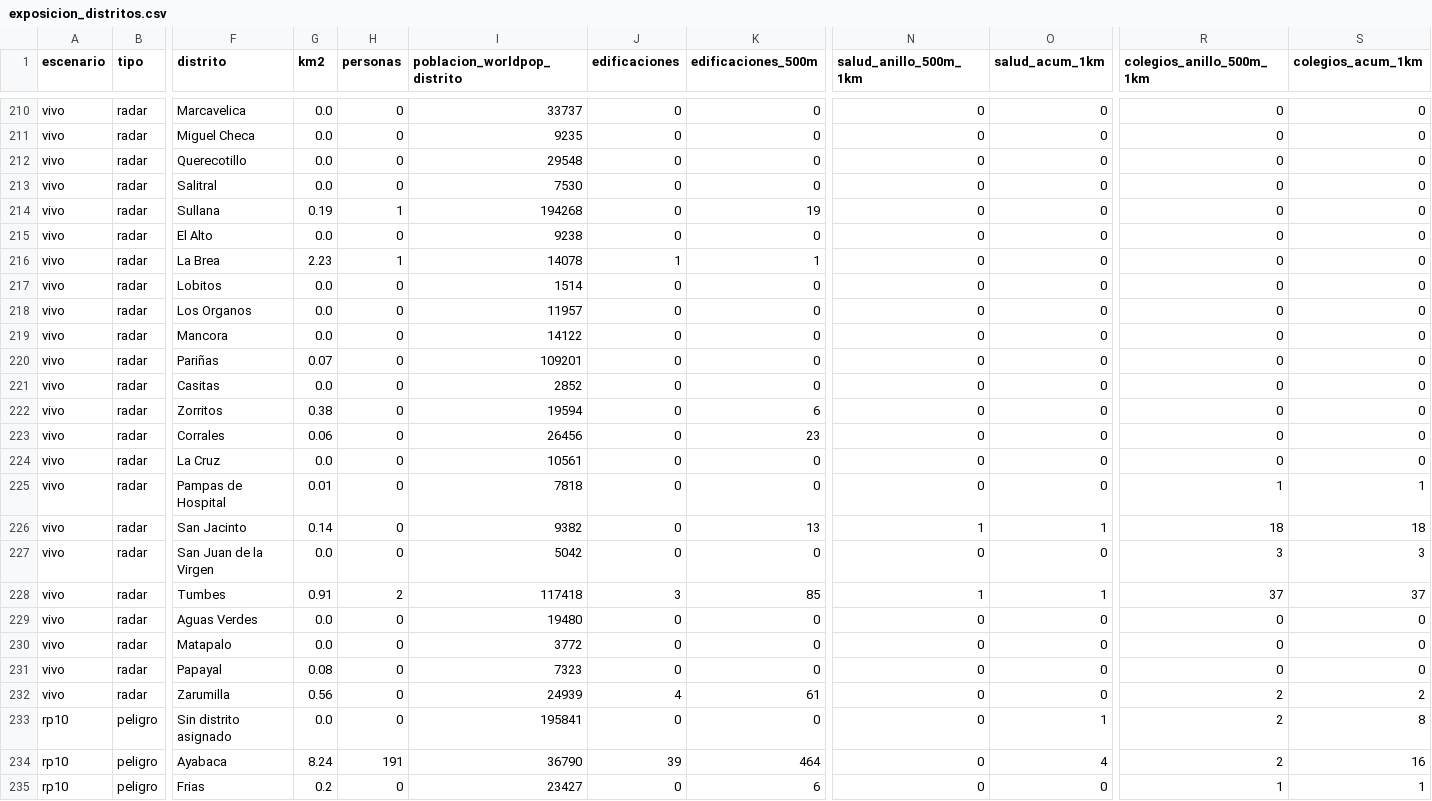
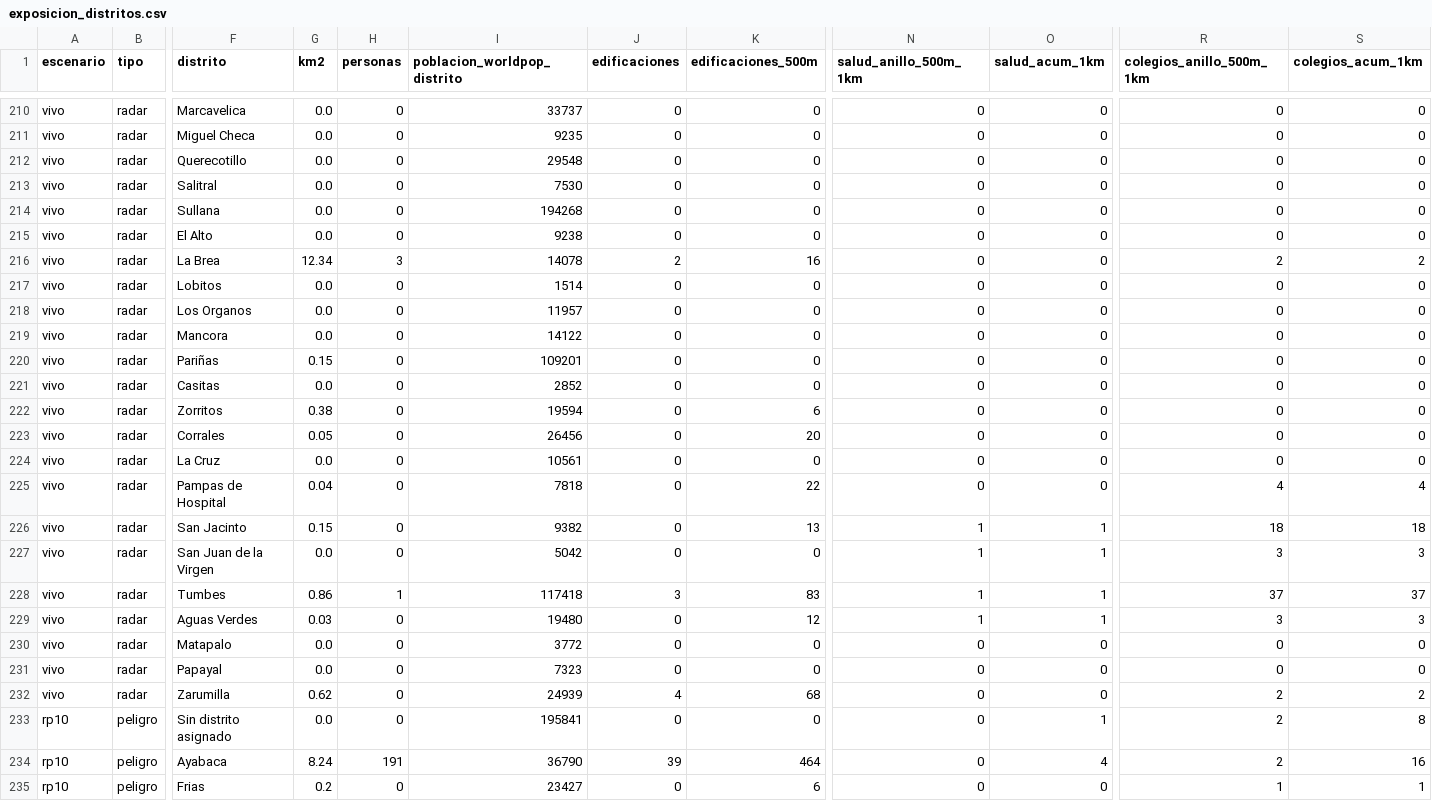
Before and after one commit to MaykolRamirez/FENOMENO-NI-O-PI, a CSV file: dashboard/data/descargas/exposicion_distritos.csv, drawn as a sheet; only a part is shown, gaps mark what is left out; the diff covers the shown part only; the diff names each change by its address in the sheet, - before the commit and + after, or states it on an @@ line.

```diff
--- a/dashboard/data/descargas/exposicion_distritos.csv
+++ b/dashboard/data/descargas/exposicion_distritos.csv
-G214 (km2): 0.19
+G214 (km2): 0.0
-H214 (personas): 1
+H214 (personas): 0
-K214 (edificaciones_500m): 19
+K214 (edificaciones_500m): 0
-G216 (km2): 2.23
+G216 (km2): 12.34
-H216 (personas): 1
+H216 (personas): 3
-J216 (edificaciones): 1
+J216 (edificaciones): 2
-K216 (edificaciones_500m): 1
+K216 (edificaciones_500m): 16
-R216 (colegios_anillo_500m_1km): 0
+R216 (colegios_anillo_500m_1km): 2
-S216 (colegios_acum_1km): 0
+S216 (colegios_acum_1km): 2
-G220 (km2): 0.07
+G220 (km2): 0.15
-G223 (km2): 0.06
+G223 (km2): 0.05
-K223 (edificaciones_500m): 23
+K223 (edificaciones_500m): 20
-G225 (km2): 0.01
+G225 (km2): 0.04
-K225 (edificaciones_500m): 0
+K225 (edificaciones_500m): 22
-R225 (colegios_anillo_500m_1km): 1
+R225 (colegios_anillo_500m_1km): 4
-S225 (colegios_acum_1km): 1
+S225 (colegios_acum_1km): 4
-G226 (km2): 0.14
+G226 (km2): 0.15
-N227 (salud_anillo_500m_1km): 0
+N227 (salud_anillo_500m_1km): 1
-O227 (salud_acum_1km): 0
+O227 (salud_acum_1km): 1
-G228 (km2): 0.91
+G228 (km2): 0.86
-H228 (personas): 2
+H228 (personas): 1
-K228 (edificaciones_500m): 85
+K228 (edificaciones_500m): 83
-G229 (km2): 0.0
+G229 (km2): 0.03
-K229 (edificaciones_500m): 0
+K229 (edificaciones_500m): 12
-N229 (salud_anillo_500m_1km): 0
+N229 (salud_anillo_500m_1km): 1
-O229 (salud_acum_1km): 0
+O229 (salud_acum_1km): 1
-R229 (colegios_anillo_500m_1km): 0
+R229 (colegios_anillo_500m_1km): 3
-S229 (colegios_acum_1km): 0
+S229 (colegios_acum_1km): 3
-G231 (km2): 0.08
+G231 (km2): 0.0
-G232 (km2): 0.56
+G232 (km2): 0.62
-K232 (edificaciones_500m): 61
+K232 (edificaciones_500m): 68
```
Also changed, not shown: 22 edited cells elsewhere in this file, data/versiones/manifiesto.csv, 10 other files.
